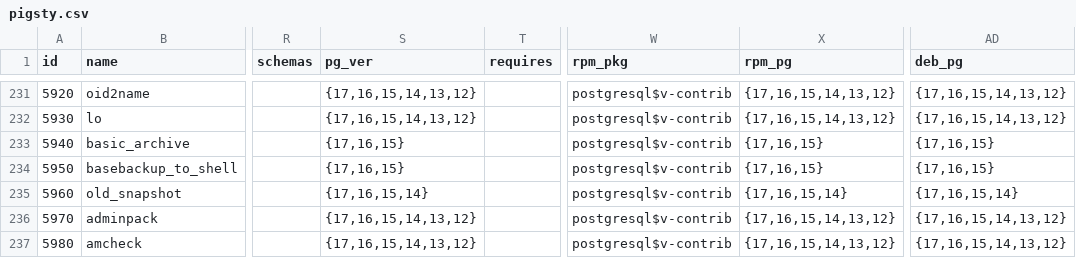
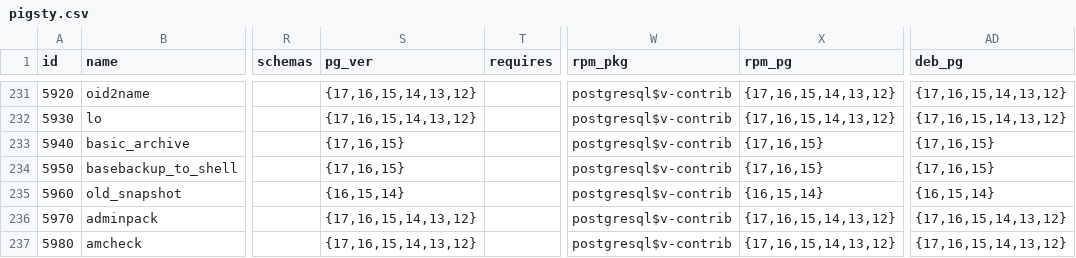
Before and after one commit to pgsty/extension, a CSV file: data/pigsty.csv, drawn as a sheet; only a part is shown, gaps mark what is left out; the diff names each change by its address in the sheet, - before the commit and + after, or states it on an @@ line.

```diff
--- a/data/pigsty.csv
+++ b/data/pigsty.csv
-S235 (pg_ver): {17,16,15,14}
+S235 (pg_ver): {16,15,14}
-X235 (rpm_pg): {17,16,15,14}
+X235 (rpm_pg): {16,15,14}
-AD235 (deb_pg): {17,16,15,14}
+AD235 (deb_pg): {16,15,14}
```
Also changed, not shown: 7 other files.
